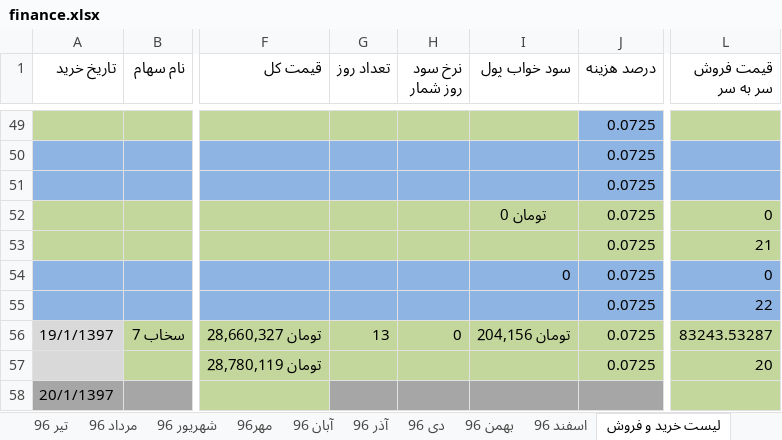
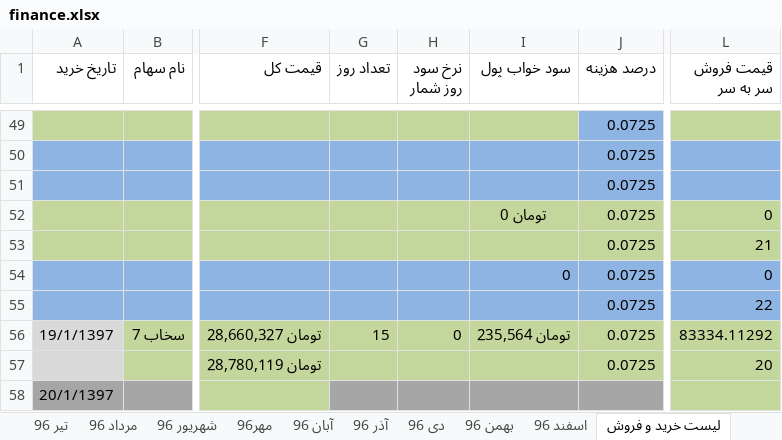
Before and after one commit to ali61n60/AudioDemo, an Excel workbook: AudioDemo/finance/finance.xlsx, sheet لیست خرید و فروش, drawn as a sheet; only a part is shown, gaps mark what is left out; values as stored, in another font and other column widths than the file's, no borders; the diff names each change by its address in the sheet, - before the commit and + after, or states it on an @@ line.

Commit message:
29/1/1397

```diff
--- a/AudioDemo/finance/finance.xlsx (sheet لیست خرید و فروش)
+++ b/AudioDemo/finance/finance.xlsx (sheet لیست خرید و فروش)
-G56 (تعداد روز): 13
+G56 (تعداد روز): 15
-I56 (سود خواب پول): تومان 204,156
+I56 (سود خواب پول): تومان 235,564
-L56 (قیمت فروش سر به سر): 83243.53287
+L56 (قیمت فروش سر به سر): 83334.11292
```
Also changed, not shown: sheet برنامه 5 ساله.
